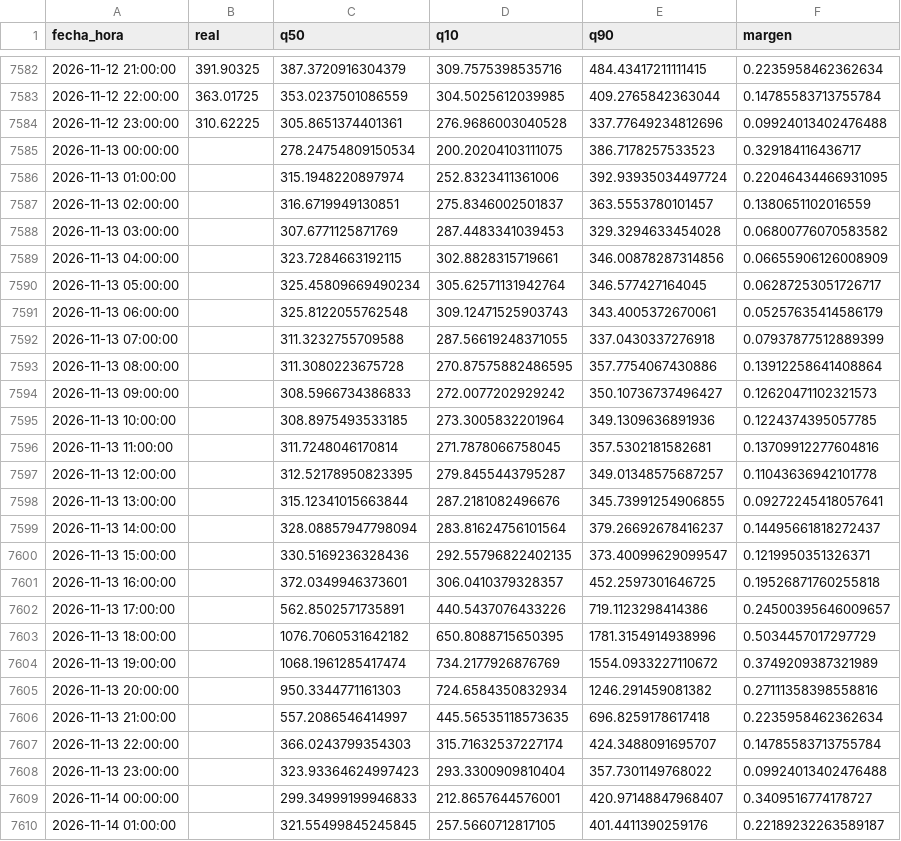
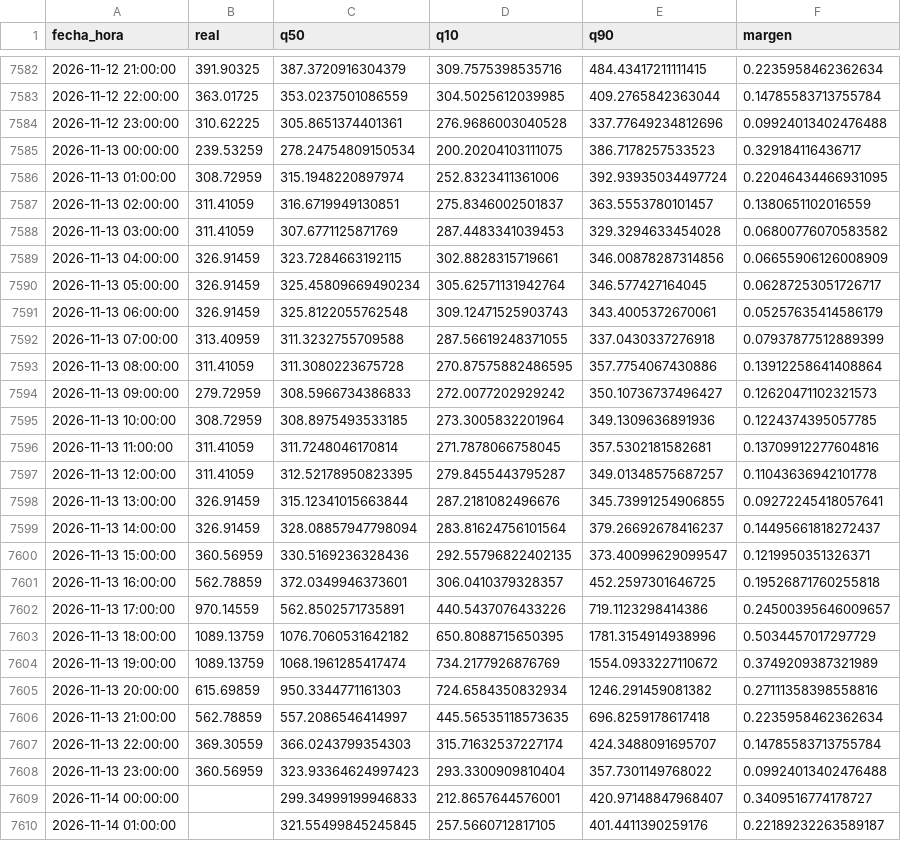
Before and after one commit to Ziskito/xm-spot-price-predictor, a CSV file: data/processed/resultados/pronostico_realista_bandas_24h_2026.csv, drawn as a sheet; only a part is shown, gaps mark what is left out; the diff covers the shown part only.

```diff
--- a/data/processed/resultados/pronostico_realista_bandas_24h_2026.csv
+++ b/data/processed/resultados/pronostico_realista_bandas_24h_2026.csv
@@ -7584,26 +7584,26 @@ fecha_hora,real,q50,q10,q90,margen
 2026-11-12 23:00:00,310.62225,305.8651374401361,276.9686003040528,337.77649234812696,0.09924013402476488
-2026-11-13 00:00:00,,278.24754809150534,200.20204103111075,386.7178257533523,0.329184116436717
-2026-11-13 01:00:00,,315.1948220897974,252.8323411361006,392.93935034497724,0.22046434466931095
-2026-11-13 02:00:00,,316.6719949130851,275.8346002501837,363.5553780101457,0.1380651102016559
-2026-11-13 03:00:00,,307.6771125871769,287.4483341039453,329.3294633454028,0.06800776070583582
-2026-11-13 04:00:00,,323.7284663192115,302.8828315719661,346.00878287314856,0.06655906126008909
-2026-11-13 05:00:00,,325.45809669490234,305.62571131942764,346.577427164045,0.06287253051726717
-2026-11-13 06:00:00,,325.8122055762548,309.12471525903743,343.4005372670061,0.05257635414586179
-2026-11-13 07:00:00,,311.3232755709588,287.56619248371055,337.0430337276918,0.07937877512889399
-2026-11-13 08:00:00,,311.3080223675728,270.87575882486595,357.7754067430886,0.13912258641408864
-2026-11-13 09:00:00,,308.5966734386833,272.0077202929242,350.10736737496427,0.12620471102321573
-2026-11-13 10:00:00,,308.8975493533185,273.3005832201964,349.1309636891936,0.1224374395057785
-2026-11-13 11:00:00,,311.7248046170814,271.7878066758045,357.5302181582681,0.13709912277604816
-2026-11-13 12:00:00,,312.52178950823395,279.8455443795287,349.01348575687257,0.11043636942101778
-2026-11-13 13:00:00,,315.12341015663844,287.2181082496676,345.73991254906855,0.09272245418057641
-2026-11-13 14:00:00,,328.08857947798094,283.81624756101564,379.26692678416237,0.14495661818272437
-2026-11-13 15:00:00,,330.5169236328436,292.55796822402135,373.40099629099547,0.1219950351326371
-2026-11-13 16:00:00,,372.0349946373601,306.0410379328357,452.2597301646725,0.19526871760255818
-2026-11-13 17:00:00,,562.8502571735891,440.5437076433226,719.1123298414386,0.24500395646009657
-2026-11-13 18:00:00,,1076.7060531642182,650.8088715650395,1781.3154914938996,0.5034457017297729
-2026-11-13 19:00:00,,1068.1961285417474,734.2177926876769,1554.0933227110672,0.3749209387321989
-2026-11-13 20:00:00,,950.3344771161303,724.6584350832934,1246.291459081382,0.27111358398558816
-2026-11-13 21:00:00,,557.2086546414997,445.56535118573635,696.8259178617418,0.2235958462362634
-2026-11-13 22:00:00,,366.0243799354303,315.71632537227174,424.3488091695707,0.14785583713755784
-2026-11-13 23:00:00,,323.93364624997423,293.3300909810404,357.7301149768022,0.09924013402476488
+2026-11-13 00:00:00,239.53259,278.24754809150534,200.20204103111075,386.7178257533523,0.329184116436717
+2026-11-13 01:00:00,308.72959,315.1948220897974,252.8323411361006,392.93935034497724,0.22046434466931095
+2026-11-13 02:00:00,311.41059,316.6719949130851,275.8346002501837,363.5553780101457,0.1380651102016559
+2026-11-13 03:00:00,311.41059,307.6771125871769,287.4483341039453,329.3294633454028,0.06800776070583582
+2026-11-13 04:00:00,326.91459,323.7284663192115,302.8828315719661,346.00878287314856,0.06655906126008909
+2026-11-13 05:00:00,326.91459,325.45809669490234,305.62571131942764,346.577427164045,0.06287253051726717
+2026-11-13 06:00:00,326.91459,325.8122055762548,309.12471525903743,343.4005372670061,0.05257635414586179
+2026-11-13 07:00:00,313.40959,311.3232755709588,287.56619248371055,337.0430337276918,0.07937877512889399
+2026-11-13 08:00:00,311.41059,311.3080223675728,270.87575882486595,357.7754067430886,0.13912258641408864
+2026-11-13 09:00:00,279.72959,308.5966734386833,272.0077202929242,350.10736737496427,0.12620471102321573
+2026-11-13 10:00:00,308.72959,308.8975493533185,273.3005832201964,349.1309636891936,0.1224374395057785
+2026-11-13 11:00:00,311.41059,311.7248046170814,271.7878066758045,357.5302181582681,0.13709912277604816
+2026-11-13 12:00:00,311.41059,312.52178950823395,279.8455443795287,349.01348575687257,0.11043636942101778
+2026-11-13 13:00:00,326.91459,315.12341015663844,287.2181082496676,345.73991254906855,0.09272245418057641
+2026-11-13 14:00:00,326.91459,328.08857947798094,283.81624756101564,379.26692678416237,0.14495661818272437
+2026-11-13 15:00:00,360.56959,330.5169236328436,292.55796822402135,373.40099629099547,0.1219950351326371
+2026-11-13 16:00:00,562.78859,372.0349946373601,306.0410379328357,452.2597301646725,0.19526871760255818
+2026-11-13 17:00:00,970.14559,562.8502571735891,440.5437076433226,719.1123298414386,0.24500395646009657
+2026-11-13 18:00:00,1089.13759,1076.7060531642182,650.8088715650395,1781.3154914938996,0.5034457017297729
+2026-11-13 19:00:00,1089.13759,1068.1961285417474,734.2177926876769,1554.0933227110672,0.3749209387321989
+2026-11-13 20:00:00,615.69859,950.3344771161303,724.6584350832934,1246.291459081382,0.27111358398558816
+2026-11-13 21:00:00,562.78859,557.2086546414997,445.56535118573635,696.8259178617418,0.2235958462362634
+2026-11-13 22:00:00,369.30559,366.0243799354303,315.71632537227174,424.3488091695707,0.14785583713755784
+2026-11-13 23:00:00,360.56959,323.93364624997423,293.3300909810404,357.7301149768022,0.09924013402476488
 2026-11-14 00:00:00,,299.34999199946833,212.8657644576001,420.97148847968407,0.3409516774178727
```
Also changed, not shown: 24 edited cells elsewhere in this file, data/processed/resultados/pronostico_realista_bandas_72h_2026.csv, data/produccion/serie_xm.csv, 6 other files.
